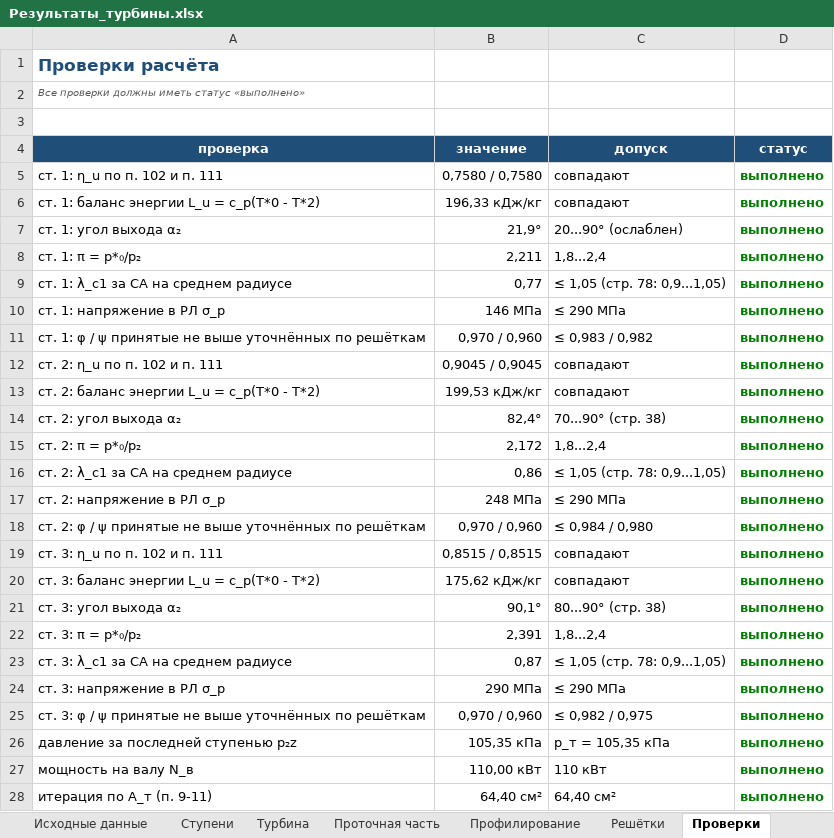
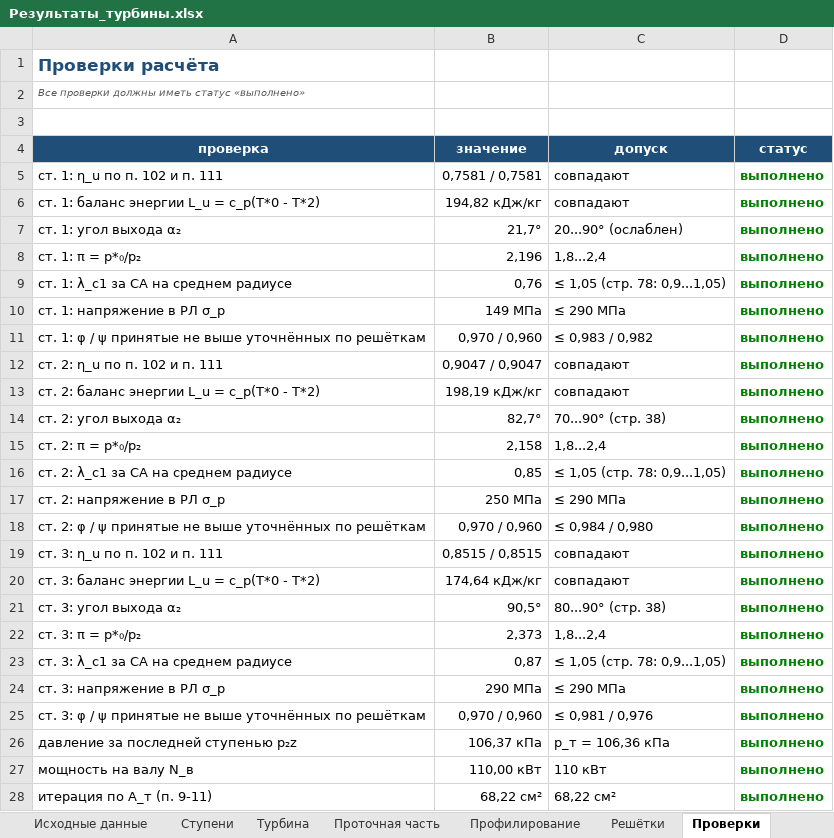
Before and after one commit to mikiway902/Turbinis-Curs, an Excel workbook: Turbinis-Calc/Результаты_турбины.xlsx, sheet Проверки, drawn as a sheet; only a part is shown; values as stored, in another font and other column widths than the file's, no borders; the diff covers the shown part only; the diff names each change by its address in the sheet, - before the commit and + after, or states it on an @@ line.

```diff
--- a/Turbinis-Calc/Результаты_турбины.xlsx (sheet Проверки)
+++ b/Turbinis-Calc/Результаты_турбины.xlsx (sheet Проверки)
-B5 (значение): 0,7580 / 0,7580
+B5 (значение): 0,7581 / 0,7581
-B6 (значение): 196,33 кДж/кг
+B6 (значение): 194,82 кДж/кг
-B7 (значение): 21,9°
+B7 (значение): 21,7°
-B8 (значение): 2,211
+B8 (значение): 2,196
-B9 (значение): 0,77
+B9 (значение): 0,76
-B10 (значение): 146 МПа
+B10 (значение): 149 МПа
-B12 (значение): 0,9045 / 0,9045
+B12 (значение): 0,9047 / 0,9047
-B13 (значение): 199,53 кДж/кг
+B13 (значение): 198,19 кДж/кг
-B14 (значение): 82,4°
+B14 (значение): 82,7°
-B15 (значение): 2,172
+B15 (значение): 2,158
-B16 (значение): 0,86
+B16 (значение): 0,85
-B17 (значение): 248 МПа
+B17 (значение): 250 МПа
-B20 (значение): 175,62 кДж/кг
+B20 (значение): 174,64 кДж/кг
-B21 (значение): 90,1°
+B21 (значение): 90,5°
-B22 (значение): 2,391
+B22 (значение): 2,373
-C25 (допуск): ≤ 0,982 / 0,975
+C25 (допуск): ≤ 0,981 / 0,976
-B26 (значение): 105,35 кПа
+B26 (значение): 106,37 кПа
-C26 (допуск): p_т = 105,35 кПа
+C26 (допуск): p_т = 106,36 кПа
-B28 (значение): 64,40 см²
+B28 (значение): 68,22 см²
-C28 (допуск): 64,40 см²
+C28 (допуск): 68,22 см²
```
Also changed, not shown: 1 removed row and 5 edited cells elsewhere in this sheet, sheet Профилирование, sheet Ступени, sheet Решётки, sheet Проточная часть, sheet Сводка, sheet Турбина, 1 more sheet, charts or pictures, 50 other files.
